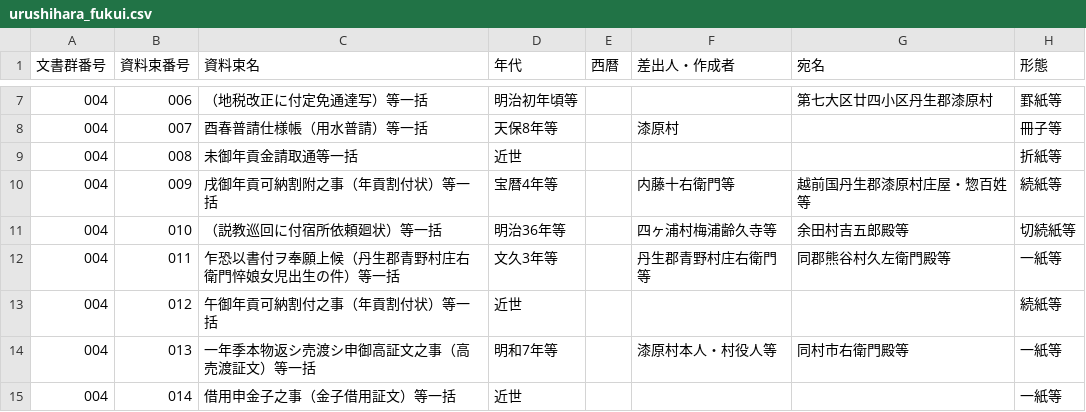
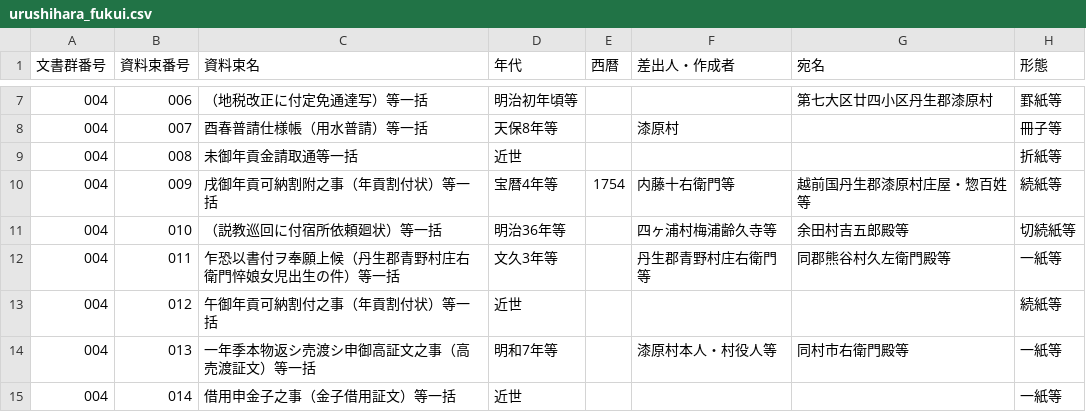
Before and after one commit to amane-project/collection, a CSV file: urushihara_fukui.csv, drawn as a sheet; only a part is shown, gaps mark what is left out; the diff names each change by its address in the sheet, - before the commit and + after, or states it on an @@ line.

Commit message:
Update urushihara_fukui.csv

```diff
--- a/urushihara_fukui.csv
+++ b/urushihara_fukui.csv
-E10 (西暦): (empty)
+E10 (西暦): 1754
```
